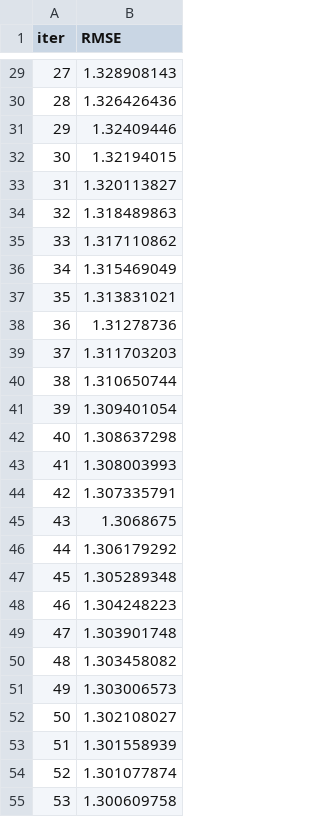
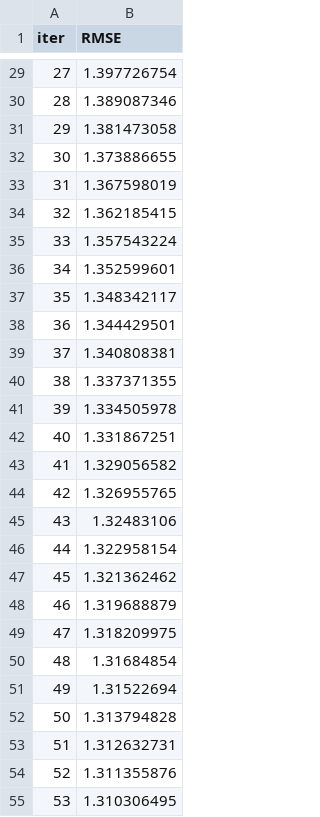
Before and after one commit to Oikiy/Remote_Abalone_Regression, a TSV file: notebook/catboost_info/learn_error.tsv, drawn as a sheet; only a part is shown, gaps mark what is left out; the diff covers the shown part only.

```diff
--- a/notebook/catboost_info/learn_error.tsv
+++ b/notebook/catboost_info/learn_error.tsv
@@ -29,27 +29,27 @@ iter	RMSE
-27	1.328908143
-28	1.326426436
-29	1.32409446
-30	1.32194015
-31	1.320113827
-32	1.318489863
-33	1.317110862
-34	1.315469049
-35	1.313831021
-36	1.31278736
-37	1.311703203
-38	1.310650744
-39	1.309401054
-40	1.308637298
-41	1.308003993
-42	1.307335791
-43	1.3068675
-44	1.306179292
-45	1.305289348
-46	1.304248223
-47	1.303901748
-48	1.303458082
-49	1.303006573
-50	1.302108027
-51	1.301558939
-52	1.301077874
-53	1.300609758
+27	1.397726754
+28	1.389087346
+29	1.381473058
+30	1.373886655
+31	1.367598019
+32	1.362185415
+33	1.357543224
+34	1.352599601
+35	1.348342117
+36	1.344429501
+37	1.340808381
+38	1.337371355
+39	1.334505978
+40	1.331867251
+41	1.329056582
+42	1.326955765
+43	1.32483106
+44	1.322958154
+45	1.321362462
+46	1.319688879
+47	1.318209975
+48	1.31684854
+49	1.31522694
+50	1.313794828
+51	1.312632731
+52	1.311355876
+53	1.310306495
```
Also changed, not shown: 73 edited cells elsewhere in this file, notebook/catboost_info/time_left.tsv, 34 other files.
